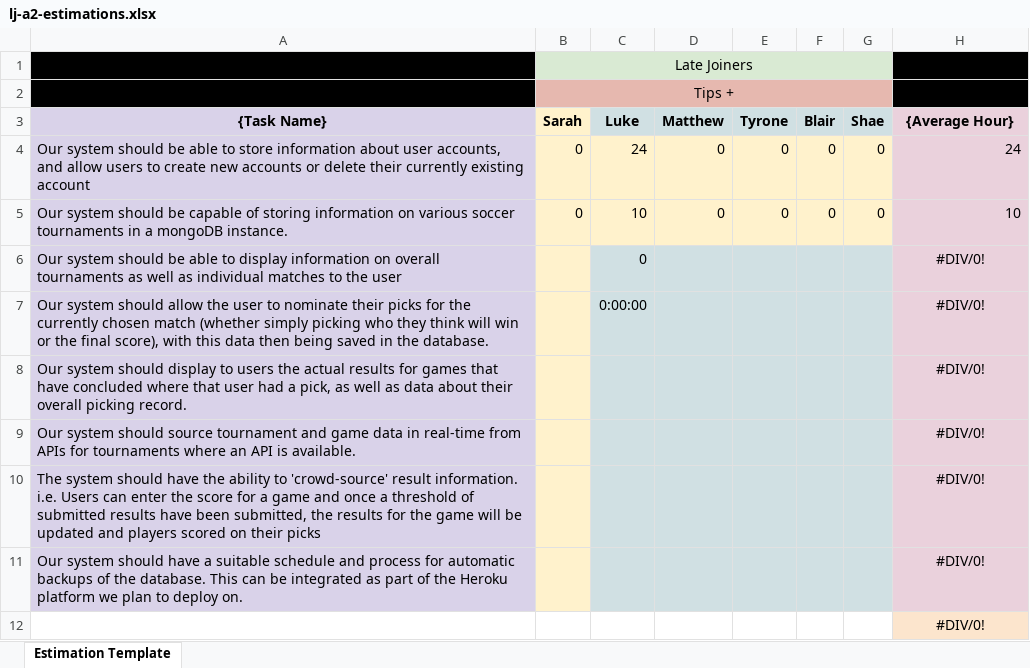
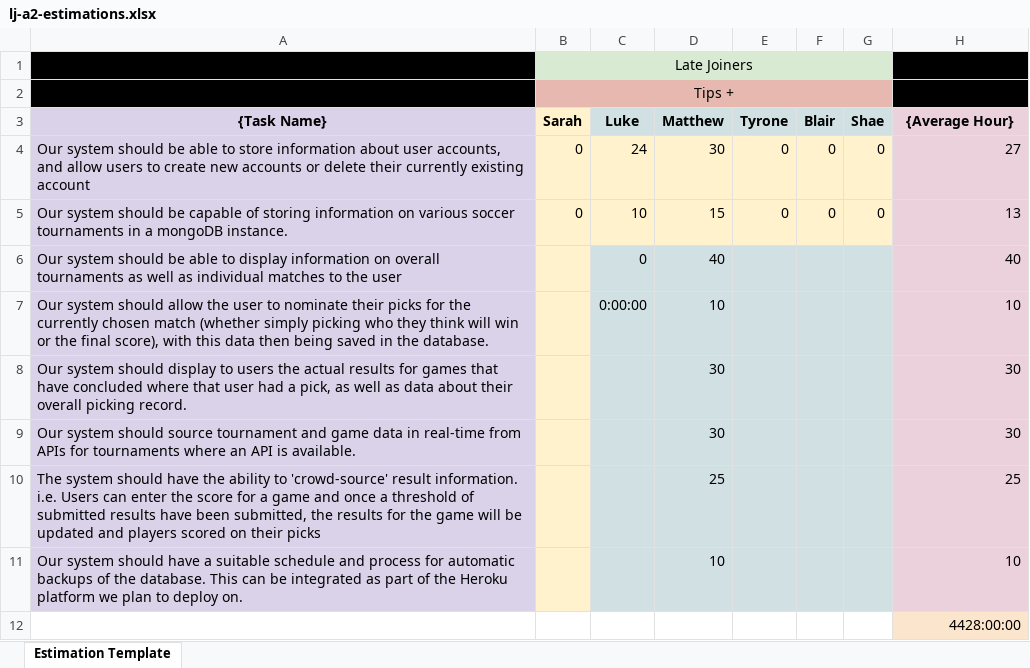
Before and after one commit to LateJoiners/docs, an Excel workbook: assignment-2/lj-a2-estimations.xlsx, sheet Estimation Template, drawn as a sheet; values as stored, in another font and other column widths than the file's, no borders; the diff names each change by its address in the sheet, - before the commit and + after, or states it on an @@ line.

Commit message:
initial addition of MG estimations

```diff
--- a/assignment-2/lj-a2-estimations.xlsx (sheet Estimation Template)
+++ b/assignment-2/lj-a2-estimations.xlsx (sheet Estimation Template)
-D4 (Matthew): 0
+D4 (Matthew): 30
-H4 ({Average Hour}): 24
+H4 ({Average Hour}): 27
-D5 (Matthew): 0
+D5 (Matthew): 15
-H5 ({Average Hour}): 10
+H5 ({Average Hour}): 13
-D6 (Matthew): (empty)
+D6 (Matthew): 40
-H6 ({Average Hour}): #DIV/0!
+H6 ({Average Hour}): 40
-H6:H12 alignment: center
+H6:H12 alignment: right
-D7 (Matthew): (empty)
+D7 (Matthew): 10
-H7 ({Average Hour}): #DIV/0!
+H7 ({Average Hour}): 10
-D8:D9 (Matthew): (empty)
+D8:D9 (Matthew): 30
-H8:H9 ({Average Hour}): #DIV/0!
+H8:H9 ({Average Hour}): 30
-D10 (Matthew): (empty)
+D10 (Matthew): 25
-H10 ({Average Hour}): #DIV/0!
+H10 ({Average Hour}): 25
-D11 (Matthew): (empty)
+D11 (Matthew): 10
-H11 ({Average Hour}): #DIV/0!
+H11 ({Average Hour}): 10
-H12 ({Average Hour}): #DIV/0!
+H12 ({Average Hour}): 4428:00:00
```
